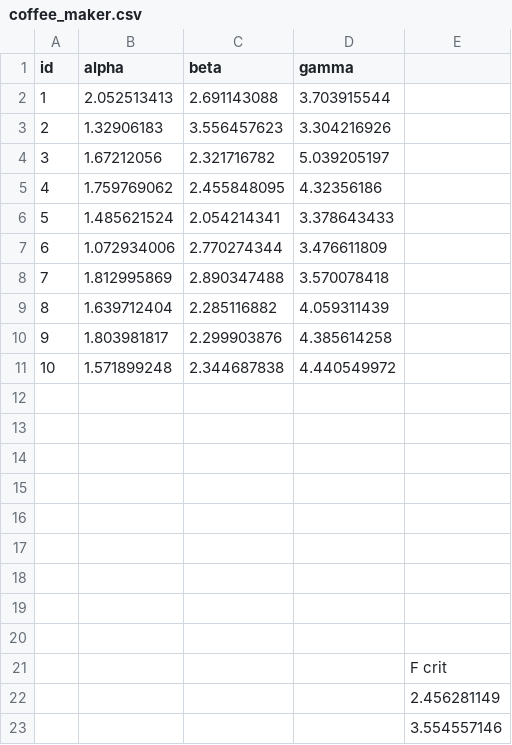
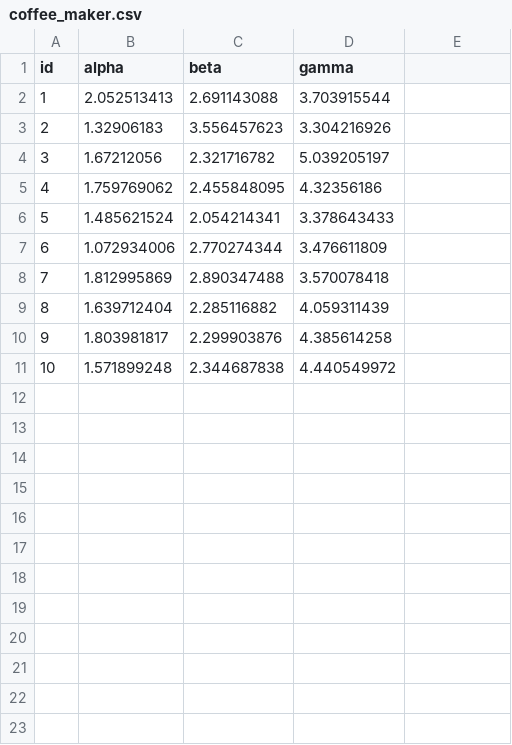
Before and after one commit to prasertcbs/R, a CSV file: src/coffee_maker.csv, drawn as a sheet; the diff names each change by its address in the sheet, - before the commit and + after, or states it on an @@ line.

Commit message:
Update coffee_maker.csv

```diff
--- a/src/coffee_maker.csv
+++ b/src/coffee_maker.csv
-row 12: (empty)
-row 13: (empty)
-row 14: (empty)
-row 15: (empty)
-row 16: (empty)
-row 17: (empty)
-row 18: (empty)
-row 19: (empty)
-row 20: (empty)
-row 21:  |  |  |  | F crit
-row 22:  |  |  |  | 2.456281149
-row 23:  |  |  |  | 3.554557146
```
